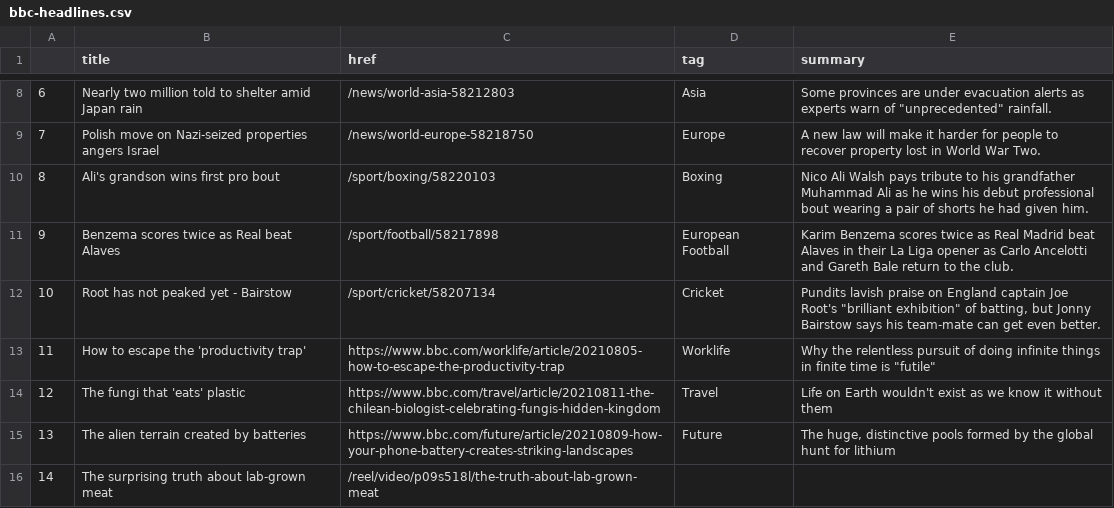
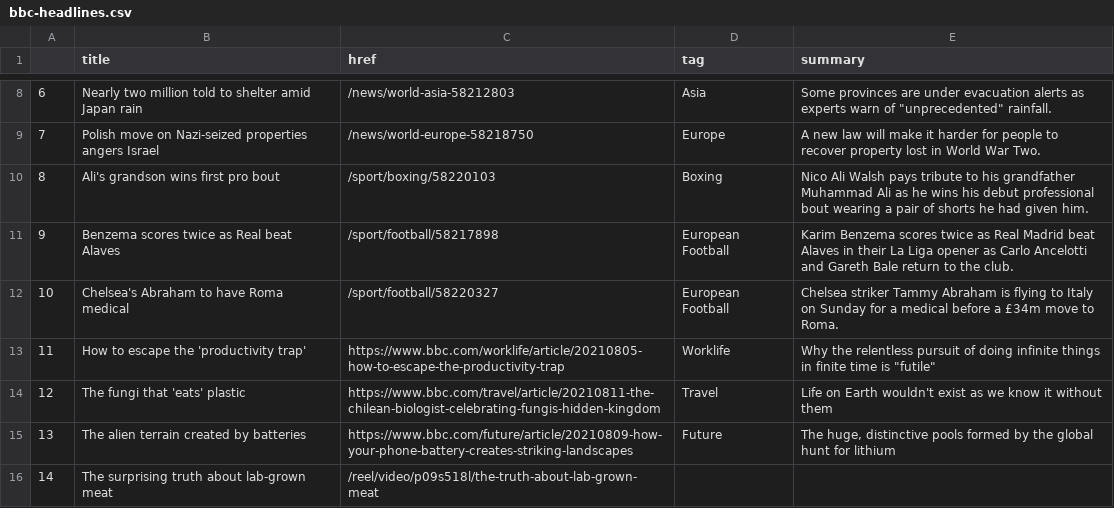
Before and after one commit to anth3lia/automatic-scraper, a CSV file: bbc-headlines.csv, drawn as a sheet; only a part is shown, gaps mark what is left out.

```diff
--- a/bbc-headlines.csv
+++ b/bbc-headlines.csv
@@ -11,3 +11,3 @@
 9,Benzema scores twice as Real beat Alaves,/sport/football/58217898,European Football,Karim Benzema scores twice as Real Madrid beat Alaves in their La Liga opener as Carlo Ancelotti and Gareth Bale return to the club.
-10,Root has not peaked yet - Bairstow,/sport/cricket/58207134,Cricket,"Pundits lavish praise on England captain Joe Root's ""brilliant exhibition"" of batting, but Jonny Bairstow says his team-mate can get even better."
+10,Chelsea's Abraham to have Roma medical,/sport/football/58220327,European Football,Chelsea striker Tammy Abraham is flying to Italy on Sunday for a medical before a £34m move to Roma.
 11,How to escape the 'productivity trap',https://www.bbc.com/worklife/article/20210805-how-to-escape-the-productivity-trap,Worklife,"Why the relentless pursuit of doing infinite things in finite time is ""futile"""
```
